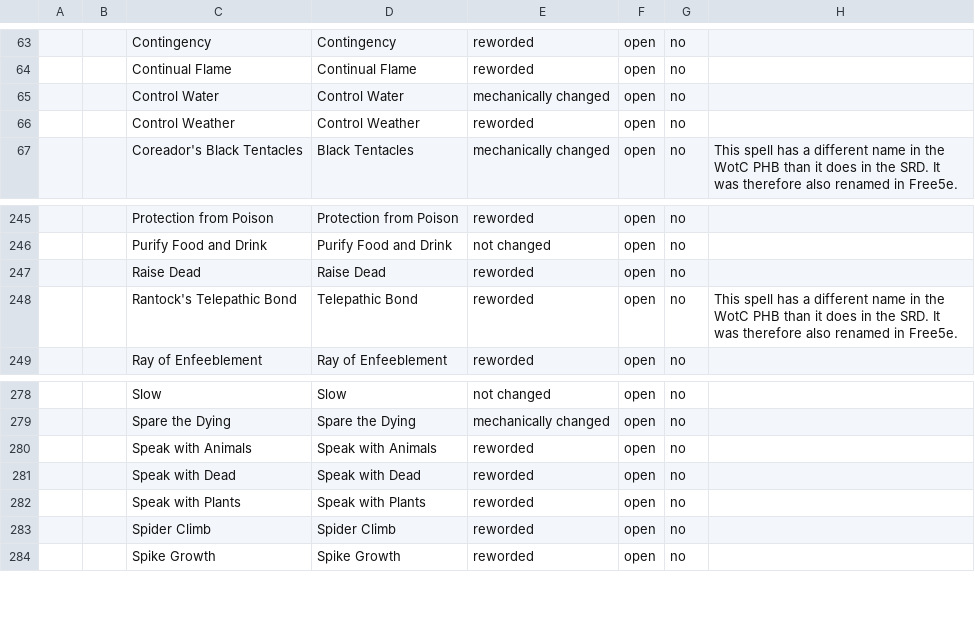
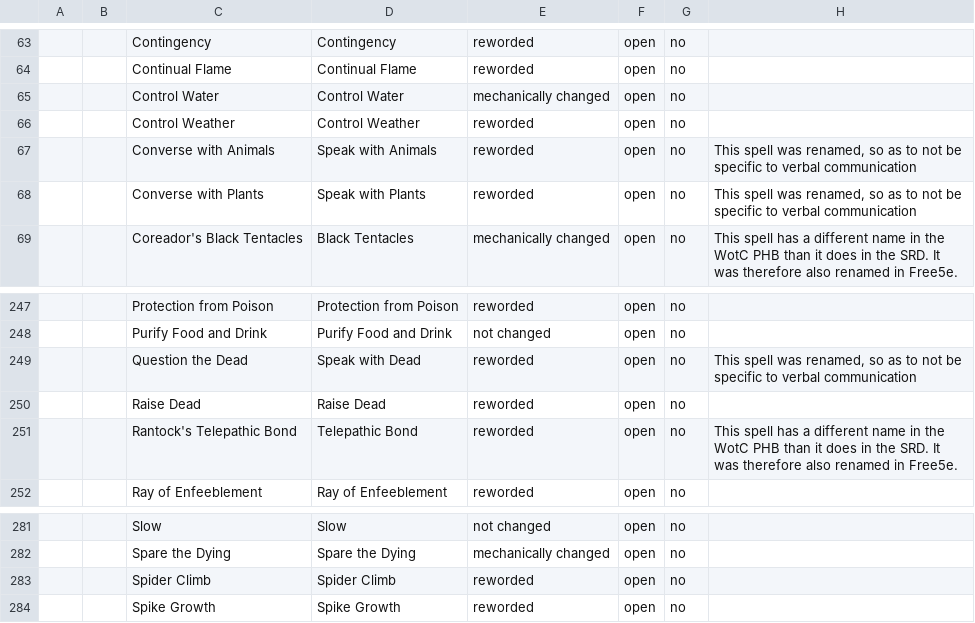
Before and after one commit to wyrmworkspublishing/free5e, a CSV file: es-MX/Pergamino_de_Personajes/06_Lanzamiento_de_Conjuros/spell-glossary.csv, drawn as a sheet; only a part is shown, gaps mark what is left out; removed rows and columns are numbered as before the commit, all else as after; the diff names each change by its address in the sheet, - before the commit and + after, or states it on an @@ line.

Commit message:
Rename the 'Speak with...' spells

```diff
--- a/es-MX/Pergamino_de_Personajes/06_Lanzamiento_de_Conjuros/spell-glossary.csv
+++ b/es-MX/Pergamino_de_Personajes/06_Lanzamiento_de_Conjuros/spell-glossary.csv
+row 67:  |  | Converse with Animals | Speak with Animals | reworded | open | no | This spell was renamed, so as to not be specific to verbal communication
+row 68:  |  | Converse with Plants | Speak with Plants | reworded | open | no | This spell was renamed, so as to not be specific to verbal communication
+row 249:  |  | Question the Dead | Speak with Dead | reworded | open | no | This spell was renamed, so as to not be specific to verbal communication
-row 280:  |  | Speak with Animals | Speak with Animals | reworded | open | no
-row 281:  |  | Speak with Dead | Speak with Dead | reworded | open | no
-row 282:  |  | Speak with Plants | Speak with Plants | reworded | open | no
```
Also changed, not shown: de-DE/Codex_der_Charaktere/06_Zauberwirken/Beschreibungen_der_Zauber/Zauber-Glossar.csv, 18 other files.
